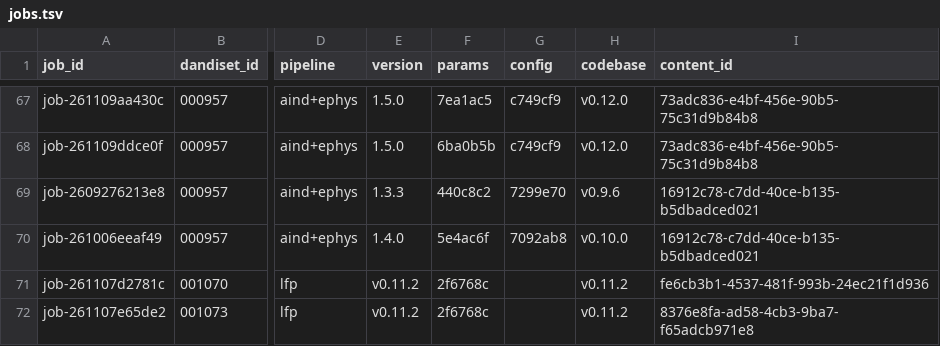
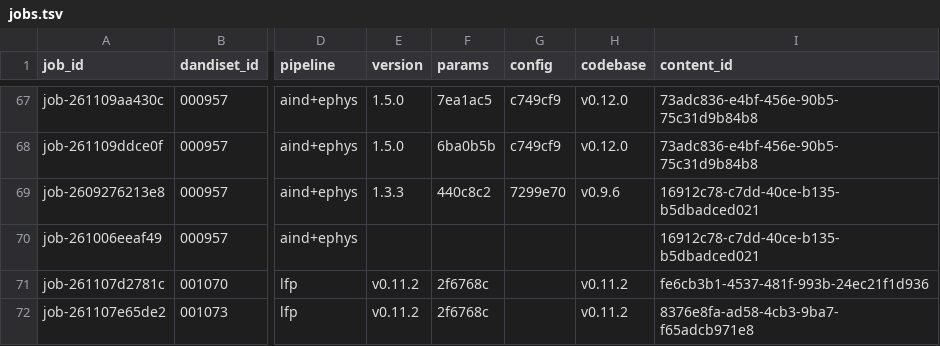
Before and after one commit to dandi-compute/001697, a TSV file: derivatives/jobs.tsv, drawn as a sheet; only a part is shown, gaps mark what is left out; the diff names each change by its address in the sheet, - before the commit and + after, or states it on an @@ line.

```diff
--- a/derivatives/jobs.tsv
+++ b/derivatives/jobs.tsv
-E70 (version): 1.4.0
+E70 (version): (empty)
-F70 (params): 5e4ac6f
+F70 (params): (empty)
-G70 (config): 7092ab8
+G70 (config): (empty)
-H70 (codebase): v0.10.0
+H70 (codebase): (empty)
```
Also changed, not shown: 3 other files.
